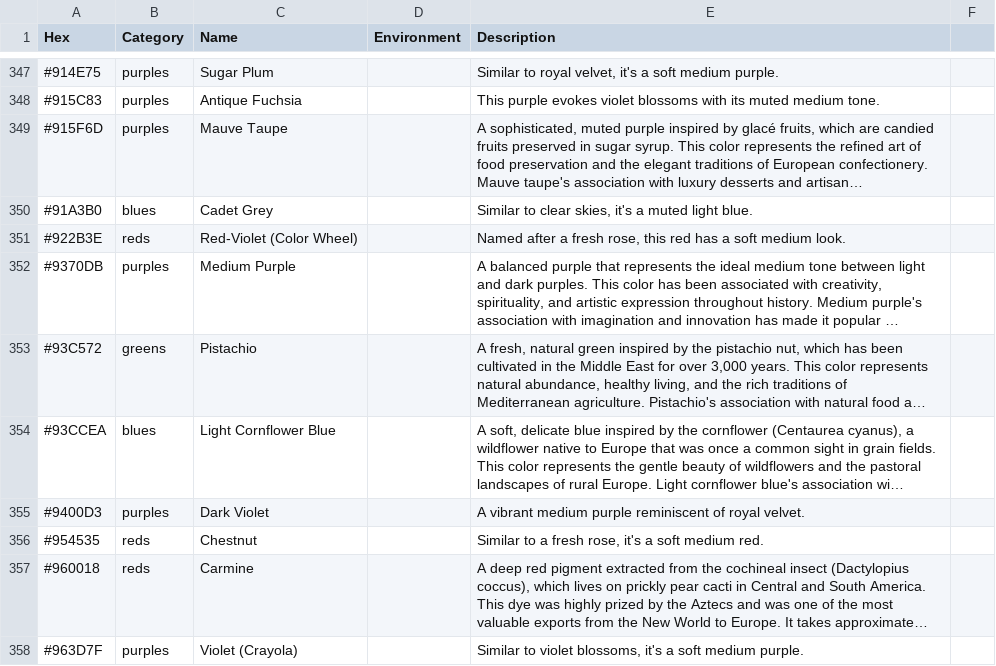
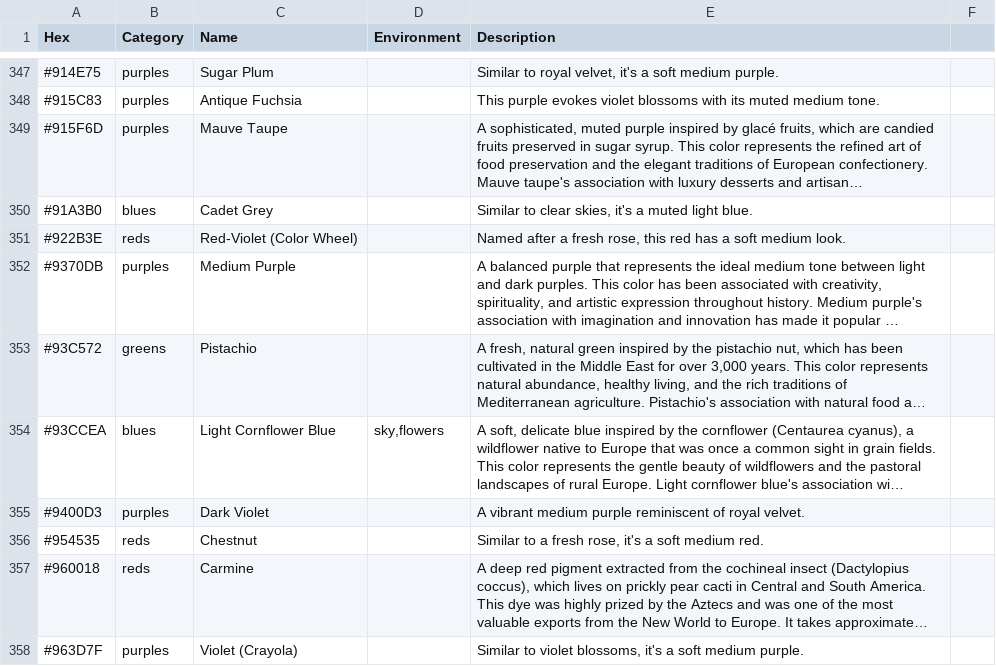
Before and after one commit to atomantic/HueKnew, a TSV file: HueKnew/Data/colors.tsv, drawn as a sheet; only a part is shown, gaps mark what is left out; long unchanged cells end in …; the diff covers the shown part only; the diff names each change by its address in the sheet, - before the commit and + after, or states it on an @@ line.

Commit message:
Expand environment data and tweak imagine prompt

```diff
--- a/HueKnew/Data/colors.tsv
+++ b/HueKnew/Data/colors.tsv
-D354 (Environment): (empty)
+D354 (Environment): sky,flowers
```
Also changed, not shown: 29 edited cells elsewhere in this file, 1 other file.
